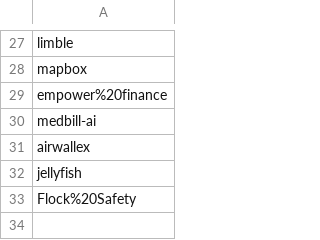
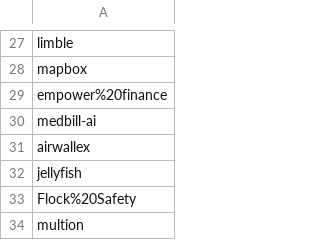
Before and after one commit to ritvikneu/job-boards, a CSV file: app/companies/ashbyhq/ash.csv, drawn as a sheet; only a part is shown, gaps mark what is left out.

```diff
--- a/app/companies/ashbyhq/ash.csv
+++ b/app/companies/ashbyhq/ash.csv
@@ -33 +33,2 @@ jellyfish
 Flock%20Safety
+multion
```
Also changed, not shown: 9 other files.
